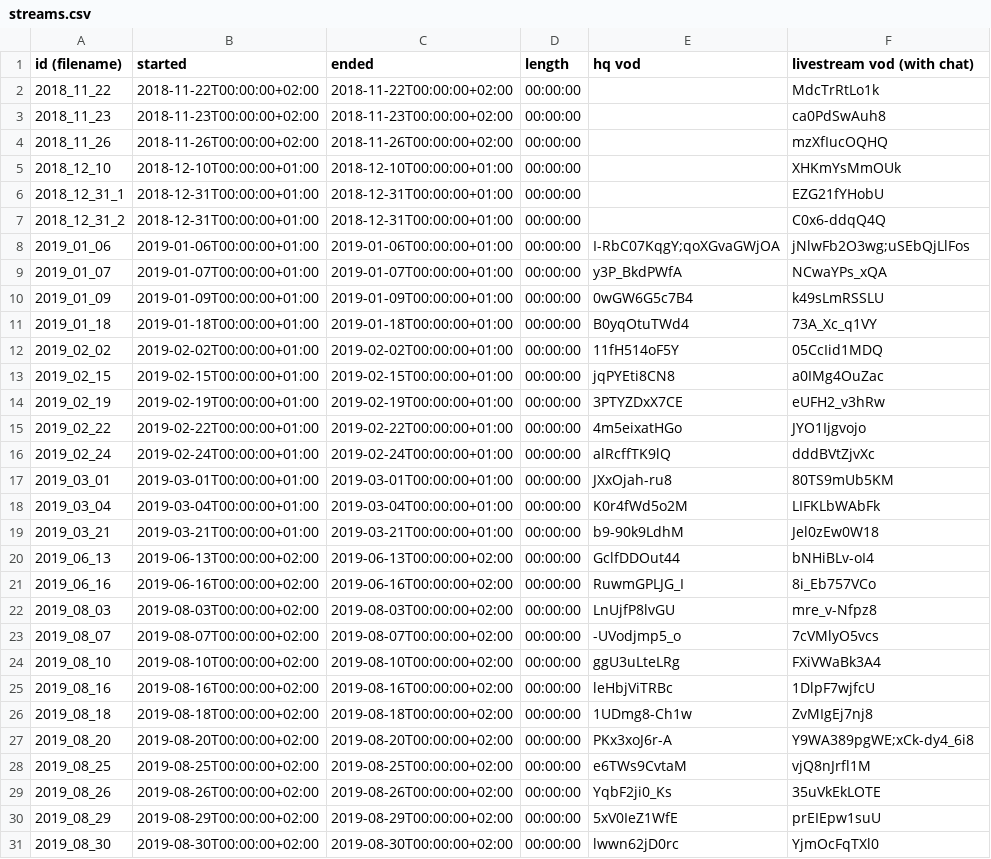
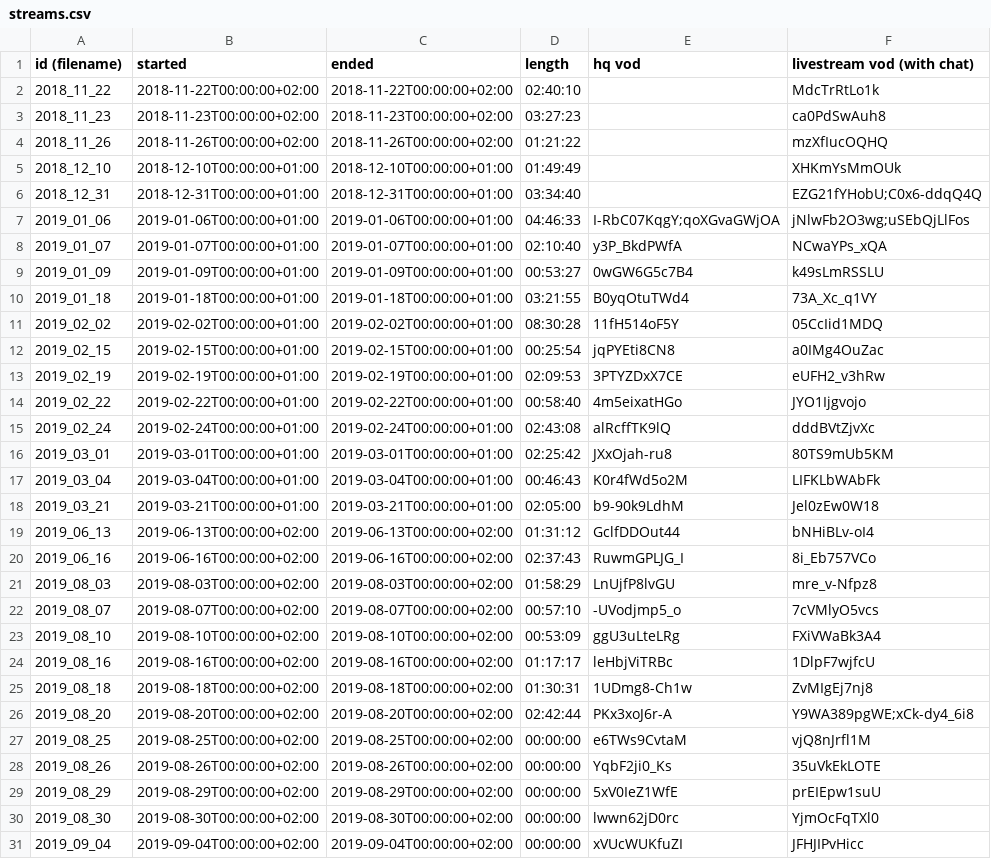
Before and after one commit to chrissxMedia/new.chrissx.de, a CSV file: streams/streams.csv, drawn as a sheet; only a part is shown; the shorter side is filled out with more unchanged rows.

Commit message:
added like half of the half correct stream durations

```diff
--- a/streams/streams.csv
+++ b/streams/streams.csv
@@ -1,28 +1,27 @@
 id (filename),started,ended,length,hq vod,livestream vod (with chat)
-2018_11_22,2018-11-22T00:00:00+02:00,2018-11-22T00:00:00+02:00,00:00:00,,MdcTrRtLo1k
-2018_11_23,2018-11-23T00:00:00+02:00,2018-11-23T00:00:00+02:00,00:00:00,,ca0PdSwAuh8
-2018_11_26,2018-11-26T00:00:00+02:00,2018-11-26T00:00:00+02:00,00:00:00,,mzXfIucOQHQ
-2018_12_10,2018-12-10T00:00:00+01:00,2018-12-10T00:00:00+01:00,00:00:00,,XHKmYsMmOUk
-2018_12_31_1,2018-12-31T00:00:00+01:00,2018-12-31T00:00:00+01:00,00:00:00,,EZG21fYHobU
-2018_12_31_2,2018-12-31T00:00:00+01:00,2018-12-31T00:00:00+01:00,00:00:00,,C0x6-ddqQ4Q
-2019_01_06,2019-01-06T00:00:00+01:00,2019-01-06T00:00:00+01:00,00:00:00,I-RbC07KqgY;qoXGvaGWjOA,jNlwFb2O3wg;uSEbQjLlFos
-2019_01_07,2019-01-07T00:00:00+01:00,2019-01-07T00:00:00+01:00,00:00:00,y3P_BkdPWfA,NCwaYPs_xQA
-2019_01_09,2019-01-09T00:00:00+01:00,2019-01-09T00:00:00+01:00,00:00:00,0wGW6G5c7B4,k49sLmRSSLU
-2019_01_18,2019-01-18T00:00:00+01:00,2019-01-18T00:00:00+01:00,00:00:00,B0yqOtuTWd4,73A_Xc_q1VY
-2019_02_02,2019-02-02T00:00:00+01:00,2019-02-02T00:00:00+01:00,00:00:00,11fH514oF5Y,05CcIid1MDQ
-2019_02_15,2019-02-15T00:00:00+01:00,2019-02-15T00:00:00+01:00,00:00:00,jqPYEti8CN8,a0IMg4OuZac
-2019_02_19,2019-02-19T00:00:00+01:00,2019-02-19T00:00:00+01:00,00:00:00,3PTYZDxX7CE,eUFH2_v3hRw
-2019_02_22,2019-02-22T00:00:00+01:00,2019-02-22T00:00:00+01:00,00:00:00,4m5eixatHGo,JYO1Ijgvojo
-2019_02_24,2019-02-24T00:00:00+01:00,2019-02-24T00:00:00+01:00,00:00:00,alRcffTK9lQ,dddBVtZjvXc
-2019_03_01,2019-03-01T00:00:00+01:00,2019-03-01T00:00:00+01:00,00:00:00,JXxOjah-ru8,80TS9mUb5KM
-2019_03_04,2019-03-04T00:00:00+01:00,2019-03-04T00:00:00+01:00,00:00:00,K0r4fWd5o2M,LIFKLbWAbFk
-2019_03_21,2019-03-21T00:00:00+01:00,2019-03-21T00:00:00+01:00,00:00:00,b9-90k9LdhM,Jel0zEw0W18
-2019_06_13,2019-06-13T00:00:00+02:00,2019-06-13T00:00:00+02:00,00:00:00,GclfDDOut44,bNHiBLv-oI4
-2019_06_16,2019-06-16T00:00:00+02:00,2019-06-16T00:00:00+02:00,00:00:00,RuwmGPLJG_I,8i_Eb757VCo
-2019_08_03,2019-08-03T00:00:00+02:00,2019-08-03T00:00:00+02:00,00:00:00,LnUjfP8lvGU,mre_v-Nfpz8
-2019_08_07,2019-08-07T00:00:00+02:00,2019-08-07T00:00:00+02:00,00:00:00,-UVodjmp5_o,7cVMlyO5vcs
-2019_08_10,2019-08-10T00:00:00+02:00,2019-08-10T00:00:00+02:00,00:00:00,ggU3uLteLRg,FXiVWaBk3A4
-2019_08_16,2019-08-16T00:00:00+02:00,2019-08-16T00:00:00+02:00,00:00:00,leHbjViTRBc,1DlpF7wjfcU
-2019_08_18,2019-08-18T00:00:00+02:00,2019-08-18T00:00:00+02:00,00:00:00,1UDmg8-Ch1w,ZvMIgEj7nj8
-2019_08_20,2019-08-20T00:00:00+02:00,2019-08-20T00:00:00+02:00,00:00:00,PKx3xoJ6r-A,Y9WA389pgWE;xCk-dy4_6i8
+2018_11_22,2018-11-22T00:00:00+02:00,2018-11-22T00:00:00+02:00,02:40:10,,MdcTrRtLo1k
+2018_11_23,2018-11-23T00:00:00+02:00,2018-11-23T00:00:00+02:00,03:27:23,,ca0PdSwAuh8
+2018_11_26,2018-11-26T00:00:00+02:00,2018-11-26T00:00:00+02:00,01:21:22,,mzXfIucOQHQ
+2018_12_10,2018-12-10T00:00:00+01:00,2018-12-10T00:00:00+01:00,01:49:49,,XHKmYsMmOUk
+2018_12_31,2018-12-31T00:00:00+01:00,2018-12-31T00:00:00+01:00,03:34:40,,EZG21fYHobU;C0x6-ddqQ4Q
+2019_01_06,2019-01-06T00:00:00+01:00,2019-01-06T00:00:00+01:00,04:46:33,I-RbC07KqgY;qoXGvaGWjOA,jNlwFb2O3wg;uSEbQjLlFos
+2019_01_07,2019-01-07T00:00:00+01:00,2019-01-07T00:00:00+01:00,02:10:40,y3P_BkdPWfA,NCwaYPs_xQA
+2019_01_09,2019-01-09T00:00:00+01:00,2019-01-09T00:00:00+01:00,00:53:27,0wGW6G5c7B4,k49sLmRSSLU
+2019_01_18,2019-01-18T00:00:00+01:00,2019-01-18T00:00:00+01:00,03:21:55,B0yqOtuTWd4,73A_Xc_q1VY
+2019_02_02,2019-02-02T00:00:00+01:00,2019-02-02T00:00:00+01:00,08:30:28,11fH514oF5Y,05CcIid1MDQ
+2019_02_15,2019-02-15T00:00:00+01:00,2019-02-15T00:00:00+01:00,00:25:54,jqPYEti8CN8,a0IMg4OuZac
+2019_02_19,2019-02-19T00:00:00+01:00,2019-02-19T00:00:00+01:00,02:09:53,3PTYZDxX7CE,eUFH2_v3hRw
+2019_02_22,2019-02-22T00:00:00+01:00,2019-02-22T00:00:00+01:00,00:58:40,4m5eixatHGo,JYO1Ijgvojo
+2019_02_24,2019-02-24T00:00:00+01:00,2019-02-24T00:00:00+01:00,02:43:08,alRcffTK9lQ,dddBVtZjvXc
+2019_03_01,2019-03-01T00:00:00+01:00,2019-03-01T00:00:00+01:00,02:25:42,JXxOjah-ru8,80TS9mUb5KM
+2019_03_04,2019-03-04T00:00:00+01:00,2019-03-04T00:00:00+01:00,00:46:43,K0r4fWd5o2M,LIFKLbWAbFk
+2019_03_21,2019-03-21T00:00:00+01:00,2019-03-21T00:00:00+01:00,02:05:00,b9-90k9LdhM,Jel0zEw0W18
+2019_06_13,2019-06-13T00:00:00+02:00,2019-06-13T00:00:00+02:00,01:31:12,GclfDDOut44,bNHiBLv-oI4
+2019_06_16,2019-06-16T00:00:00+02:00,2019-06-16T00:00:00+02:00,02:37:43,RuwmGPLJG_I,8i_Eb757VCo
+2019_08_03,2019-08-03T00:00:00+02:00,2019-08-03T00:00:00+02:00,01:58:29,LnUjfP8lvGU,mre_v-Nfpz8
+2019_08_07,2019-08-07T00:00:00+02:00,2019-08-07T00:00:00+02:00,00:57:10,-UVodjmp5_o,7cVMlyO5vcs
+2019_08_10,2019-08-10T00:00:00+02:00,2019-08-10T00:00:00+02:00,00:53:09,ggU3uLteLRg,FXiVWaBk3A4
+2019_08_16,2019-08-16T00:00:00+02:00,2019-08-16T00:00:00+02:00,01:17:17,leHbjViTRBc,1DlpF7wjfcU
+2019_08_18,2019-08-18T00:00:00+02:00,2019-08-18T00:00:00+02:00,01:30:31,1UDmg8-Ch1w,ZvMIgEj7nj8
+2019_08_20,2019-08-20T00:00:00+02:00,2019-08-20T00:00:00+02:00,02:42:44,PKx3xoJ6r-A,Y9WA389pgWE;xCk-dy4_6i8
 2019_08_25,2019-08-25T00:00:00+02:00,2019-08-25T00:00:00+02:00,00:00:00,e6TWs9CvtaM,vjQ8nJrfl1M
```
